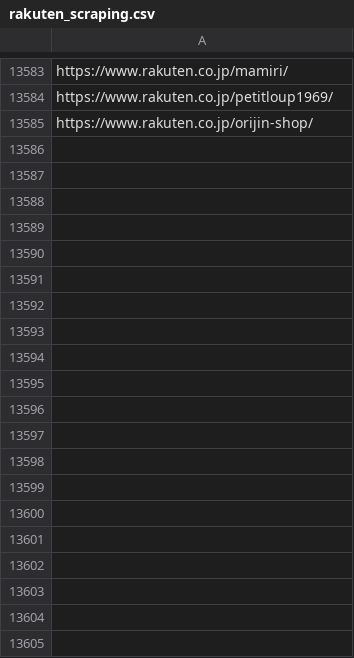
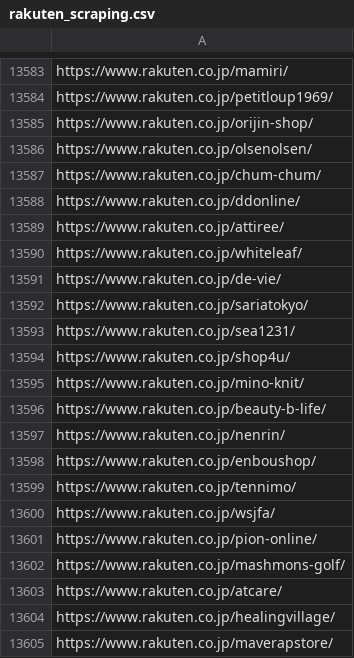
Before and after one commit to toaruman/PROLE, a CSV file: rakuten_scraping.csv, drawn as a sheet; only a part is shown, gaps mark what is left out; the diff covers the shown part only.

```diff
--- a/rakuten_scraping.csv
+++ b/rakuten_scraping.csv
@@ -13587 +13587,21 @@ https://www.rakuten.co.jp/petitloup1969/
 https://www.rakuten.co.jp/orijin-shop/
+https://www.rakuten.co.jp/olsenolsen/
+https://www.rakuten.co.jp/chum-chum/
+https://www.rakuten.co.jp/ddonline/
+https://www.rakuten.co.jp/attiree/
+https://www.rakuten.co.jp/whiteleaf/
+https://www.rakuten.co.jp/de-vie/
+https://www.rakuten.co.jp/sariatokyo/
+https://www.rakuten.co.jp/sea1231/
+https://www.rakuten.co.jp/shop4u/
+https://www.rakuten.co.jp/mino-knit/
+https://www.rakuten.co.jp/beauty-b-life/
+https://www.rakuten.co.jp/nenrin/
+https://www.rakuten.co.jp/enboushop/
+https://www.rakuten.co.jp/tennimo/
+https://www.rakuten.co.jp/wsjfa/
+https://www.rakuten.co.jp/pion-online/
+https://www.rakuten.co.jp/mashmons-golf/
+https://www.rakuten.co.jp/atcare/
+https://www.rakuten.co.jp/healingvillage/
+https://www.rakuten.co.jp/maverapstore/
```
Also changed, not shown: 70 added rows elsewhere in this file, 1 other file.
